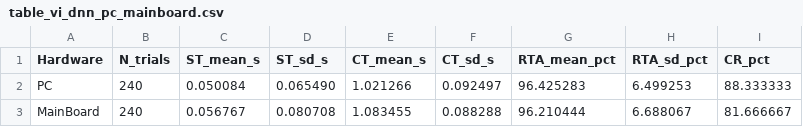
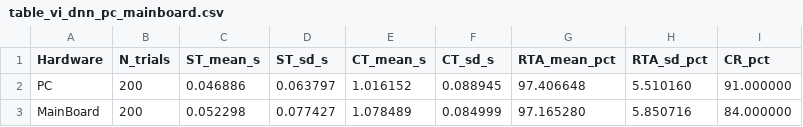
Before and after one commit to Bobsrn/KMG-Magnetic-Tag-Emulator, a CSV file: data/processed/table_vi_dnn_pc_mainboard.csv, drawn as a sheet.

```diff
--- a/data/processed/table_vi_dnn_pc_mainboard.csv
+++ b/data/processed/table_vi_dnn_pc_mainboard.csv
@@ -1,3 +1,3 @@
 Hardware,N_trials,ST_mean_s,ST_sd_s,CT_mean_s,CT_sd_s,RTA_mean_pct,RTA_sd_pct,CR_pct
-PC,240,0.050084,0.065490,1.021266,0.092497,96.425283,6.499253,88.333333
-MainBoard,240,0.056767,0.080708,1.083455,0.088288,96.210444,6.688067,81.666667
+PC,200,0.046886,0.063797,1.016152,0.088945,97.406648,5.510160,91.000000
+MainBoard,200,0.052298,0.077427,1.078489,0.084999,97.165280,5.850716,84.000000
```
Also changed, not shown: data/processed/dnn_lpe_condition_summary.csv, data/processed/dnn_lpe_trials.csv, 15 other files.
